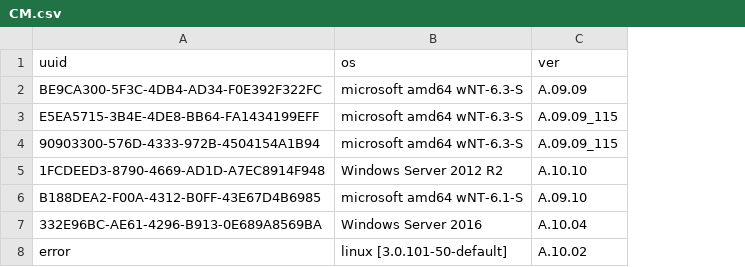
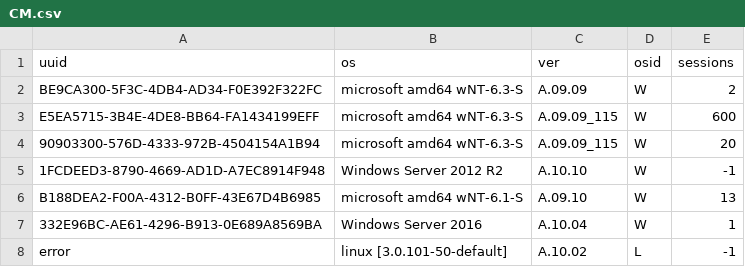
Before and after one commit to HariCazorla/Hackfest2k18, a CSV file: api_example/CM.csv, drawn as a sheet; the diff names each change by its address in the sheet, - before the commit and + after, or states it on an @@ line.

```diff
--- a/api_example/CM.csv
+++ b/api_example/CM.csv
+column D (osid), rows 2-8: W | W | W | W | W | W | L
+column E (sessions), rows 2-8: 2 | 600 | 20 | -1 | 13 | 1 | -1
```
Also changed, not shown: api_example/CLIENTS.csv, 6 other files.
